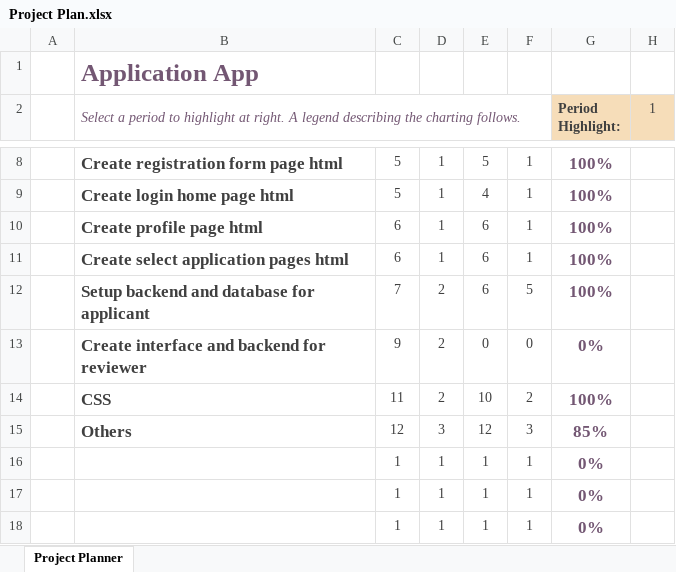
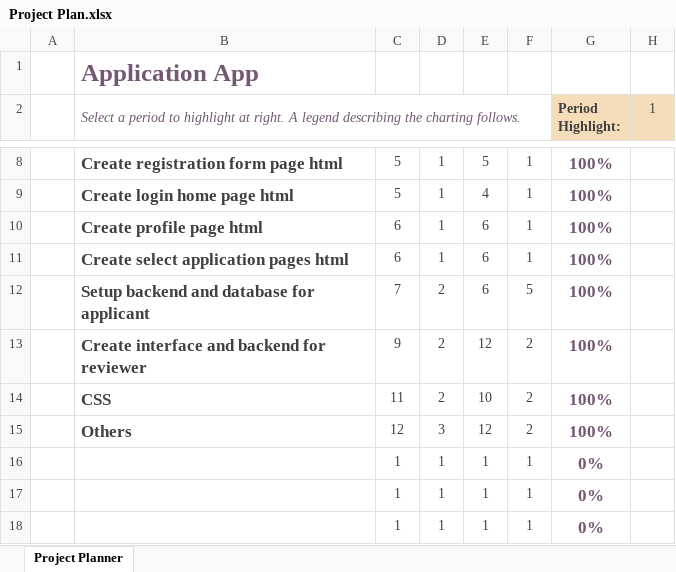
Before and after one commit to janrburgos/online-appointment-system, an Excel workbook: other files/Project Plan.xlsx, sheet Project Planner, drawn as a sheet; only a part is shown, gaps mark what is left out; values as stored, in another font and other column widths than the file's, no borders; conditional formats not drawn; the diff names each change by its address in the sheet, - before the commit and + after, or states it on an @@ line.

```diff
--- a/other files/Project Plan.xlsx (sheet Project Planner)
+++ b/other files/Project Plan.xlsx (sheet Project Planner)
-E13: 0
+E13: 12
-F13: 0
+F13: 2
-G13 (Period Highlight:): 0%
+G13 (Period Highlight:): 100%
-F15: 3
+F15: 2
-G15 (Period Highlight:): 85%
+G15 (Period Highlight:): 100%
```
Also changed, not shown: 7 other files.
